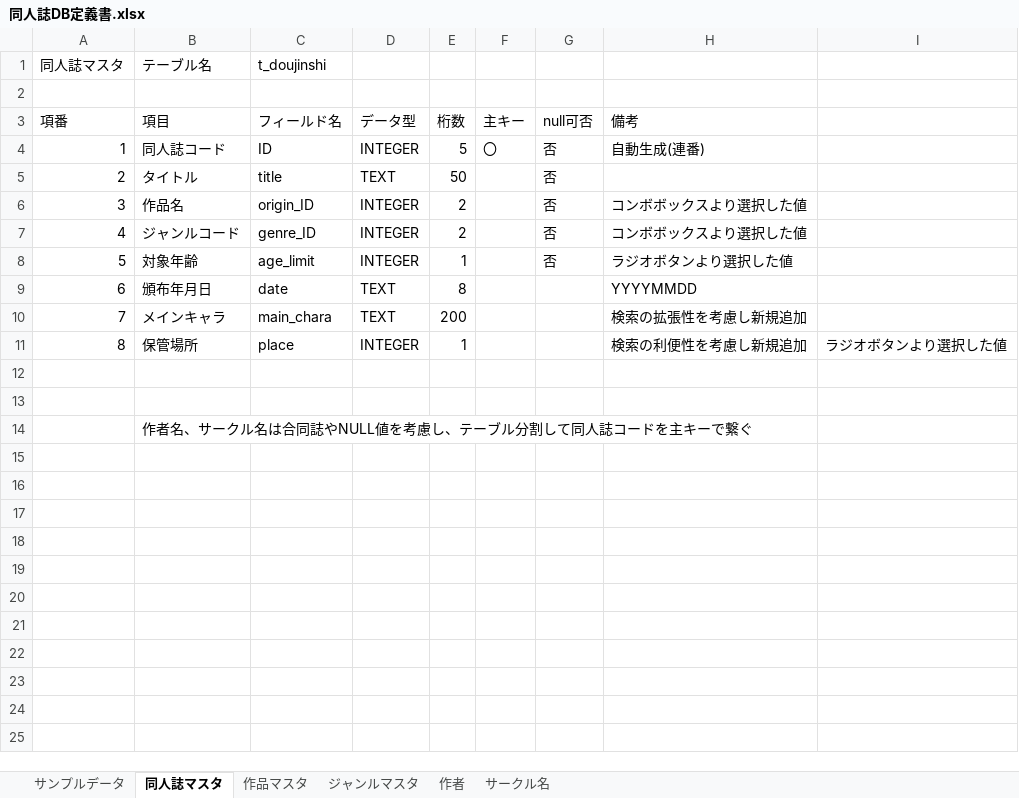
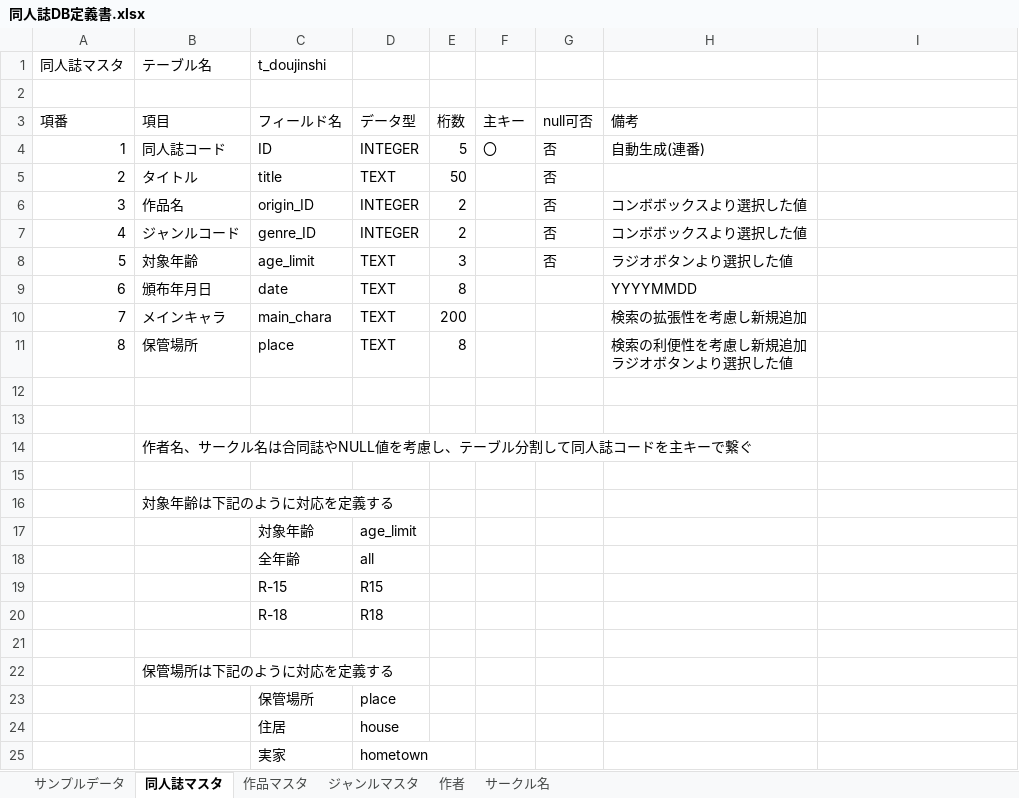
Before and after one commit to TeamMassan/doujinshi, an Excel workbook: 仕様書とか/同人誌DB定義書.xlsx, sheet 同人誌マスタ, drawn as a sheet; values as stored, in another font and other column widths than the file's, no borders; removed rows and columns are numbered as before the commit, all else as after; ↵ is a line break in a cell; the diff names each change by its address in the sheet, - before the commit and + after, or states it on an @@ line.

```diff
--- a/仕様書とか/同人誌DB定義書.xlsx (sheet 同人誌マスタ)
+++ b/仕様書とか/同人誌DB定義書.xlsx (sheet 同人誌マスタ)
-D8 (データ型): INTEGER
+D8 (データ型): TEXT
-E8 (桁数): 1
+E8 (桁数): 3
-D11 (データ型): INTEGER
+D11 (データ型): TEXT
-E11 (桁数): 1
+E11 (桁数): 8
-H11 (備考): 検索の利便性を考慮し新規追加
+H11 (備考): 検索の利便性を考慮し新規追加 ↵ ラジオボタンより選択した値
-I11: ラジオボタンより選択した値
+I11: (empty)
-B14:H14 merged
+row 15: (empty)
+row 16:  | 対象年齢は下記のように対応を定義する
+row 17:  |  | 対象年齢 | age_limit
+row 18:  |  | 全年齢 | all
+row 19:  |  | R-15 | R15
+row 20:  |  | R-18 | R18
+row 21: (empty)
+row 22:  | 保管場所は下記のように対応を定義する
+row 23:  |  | 保管場所 | place
+row 24:  |  | 住居 | house
+row 25:  |  | 実家 | hometown
```
Also changed, not shown: sheet ジャンルマスタ, 仕様書とか/WBS.xlsx, 16 other files.
